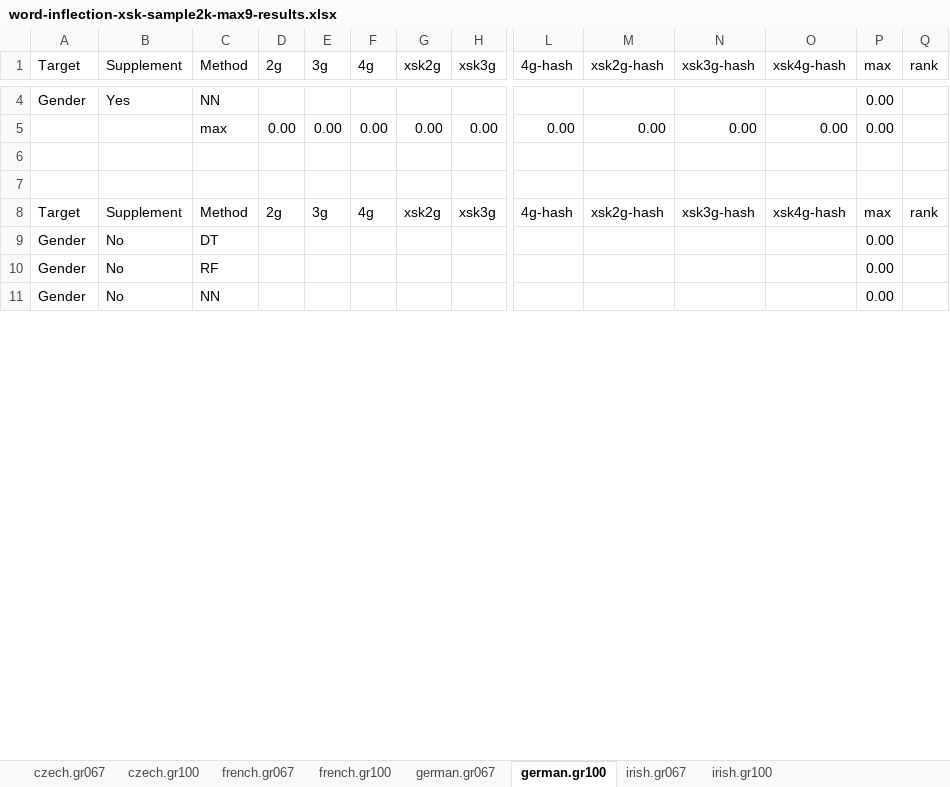
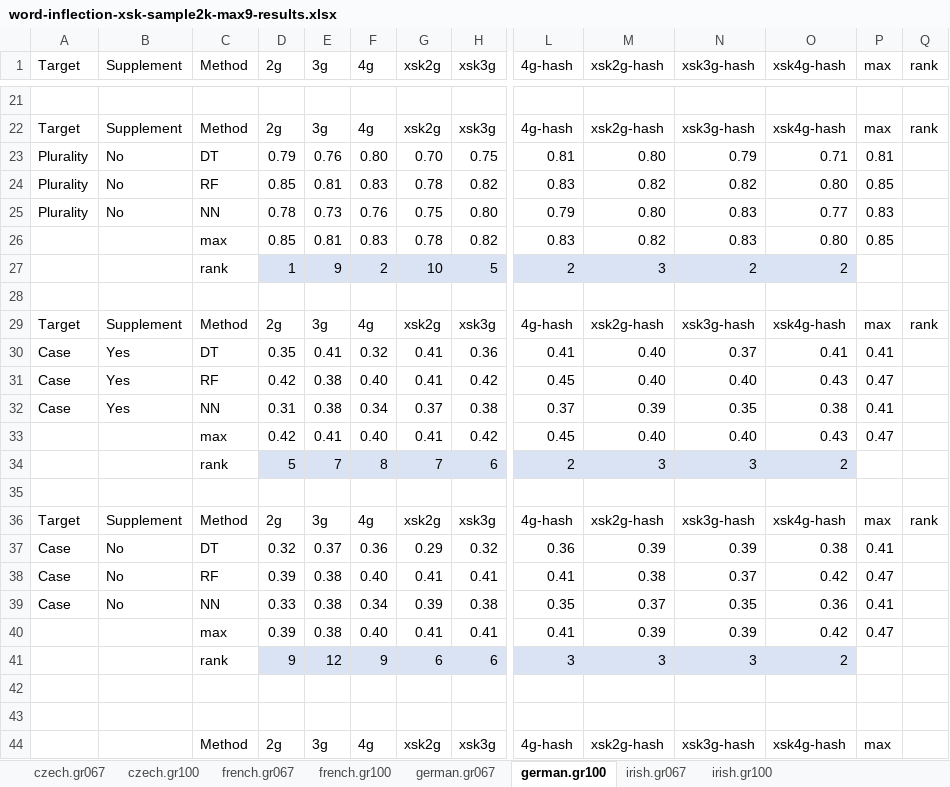
Before and after one commit to kow-k/ngram-based-noun-classification, an Excel workbook: results-summarized/word-inflection-xsk-sample2k-max9-results.xlsx, sheet german.gr100, drawn as a sheet; only a part is shown, gaps mark what is left out; values as stored, in another font and other column widths than the file's, no borders; charts and pictures and conditional formats and table styles not drawn; removed rows and columns are numbered as before the commit, all else as after; rows hold the shown columns only; the diff covers the shown part only; the diff names each change by its address in the sheet, - before the commit and + after, or states it on an @@ line.

```diff
--- a/results-summarized/word-inflection-xsk-sample2k-max9-results.xlsx (sheet german.gr100)
+++ b/results-summarized/word-inflection-xsk-sample2k-max9-results.xlsx (sheet german.gr100)
-row 21: Gender | Yes | NN |  |  |  |  |  |  |  |  |  | 0.00
+row 21: (empty)
@@ row 29 moved to row 22: Target @@
+row 23: Plurality | No | DT | 0.79 | 0.76 | 0.80 | 0.70 | 0.75 | 0.81 | 0.80 | 0.79 | 0.71 | 0.81
+row 24: Plurality | No | RF | 0.85 | 0.81 | 0.83 | 0.78 | 0.82 | 0.83 | 0.82 | 0.82 | 0.80 | 0.85
+row 25: Plurality | No | NN | 0.78 | 0.73 | 0.76 | 0.75 | 0.80 | 0.79 | 0.80 | 0.83 | 0.77 | 0.83
+row 26:  |  | max | 0.85 | 0.81 | 0.83 | 0.78 | 0.82 | 0.83 | 0.82 | 0.83 | 0.80 | 0.85
+row 27:  |  | rank | 1 | 9 | 2 | 10 | 5 | 2 | 3 | 2 | 2
-row 28:  |  | max | 0.00 | 0.00 | 0.00 | 0.00 | 0.00 | 0.00 | 0.00 | 0.00 | 0.00 | 0.00
+row 28: (empty)
@@ row 36 moved to row 29: Target @@
+row 30: Case | Yes | DT | 0.35 | 0.41 | 0.32 | 0.41 | 0.36 | 0.41 | 0.40 | 0.37 | 0.41 | 0.41
+row 31: Case | Yes | RF | 0.42 | 0.38 | 0.40 | 0.41 | 0.42 | 0.45 | 0.40 | 0.40 | 0.43 | 0.47
+row 32: Case | Yes | NN | 0.31 | 0.38 | 0.34 | 0.37 | 0.38 | 0.37 | 0.39 | 0.35 | 0.38 | 0.41
+row 33:  |  | max | 0.42 | 0.41 | 0.40 | 0.41 | 0.42 | 0.45 | 0.40 | 0.40 | 0.43 | 0.47
+row 34:  |  | rank | 5 | 7 | 8 | 7 | 6 | 2 | 3 | 3 | 2
+row 35: (empty)
+row 36: Target | Supplement | Method | 2g | 3g | 4g | xsk2g | xsk3g | 4g-hash | xsk2g-hash | xsk3g-hash | xsk4g-hash | max | rank
+row 37: Case | No | DT | 0.32 | 0.37 | 0.36 | 0.29 | 0.32 | 0.36 | 0.39 | 0.39 | 0.38 | 0.41
+row 38: Case | No | RF | 0.39 | 0.38 | 0.40 | 0.41 | 0.41 | 0.41 | 0.38 | 0.37 | 0.42 | 0.47
+row 39: Case | No | NN | 0.33 | 0.38 | 0.34 | 0.39 | 0.38 | 0.35 | 0.37 | 0.35 | 0.36 | 0.41
+row 40:  |  | max | 0.39 | 0.38 | 0.40 | 0.41 | 0.41 | 0.41 | 0.39 | 0.39 | 0.42 | 0.47
+row 41:  |  | rank | 9 | 12 | 9 | 6 | 6 | 3 | 3 | 3 | 2
-A44 (Target): Target
+A44 (Target): (empty)
-B44 (Supplement): Supplement
+B44 (Supplement): (empty)
-Q44 (rank): rank
+Q44 (rank): (empty)
-row 9: Gender | No | DT |  |  |  |  |  |  |  |  |  | 0.00
-row 10: Gender | No | RF |  |  |  |  |  |  |  |  |  | 0.00
-row 11: Gender | No | NN |  |  |  |  |  |  |  |  |  | 0.00
```
Also changed, not shown: 19 added rows, 26 removed rows, 2 moved rows and 50 edited cells elsewhere in this sheet, sheet irish.gr100, sheet czech.gr067, formulas that keep their value, charts or pictures, 2 other files.
